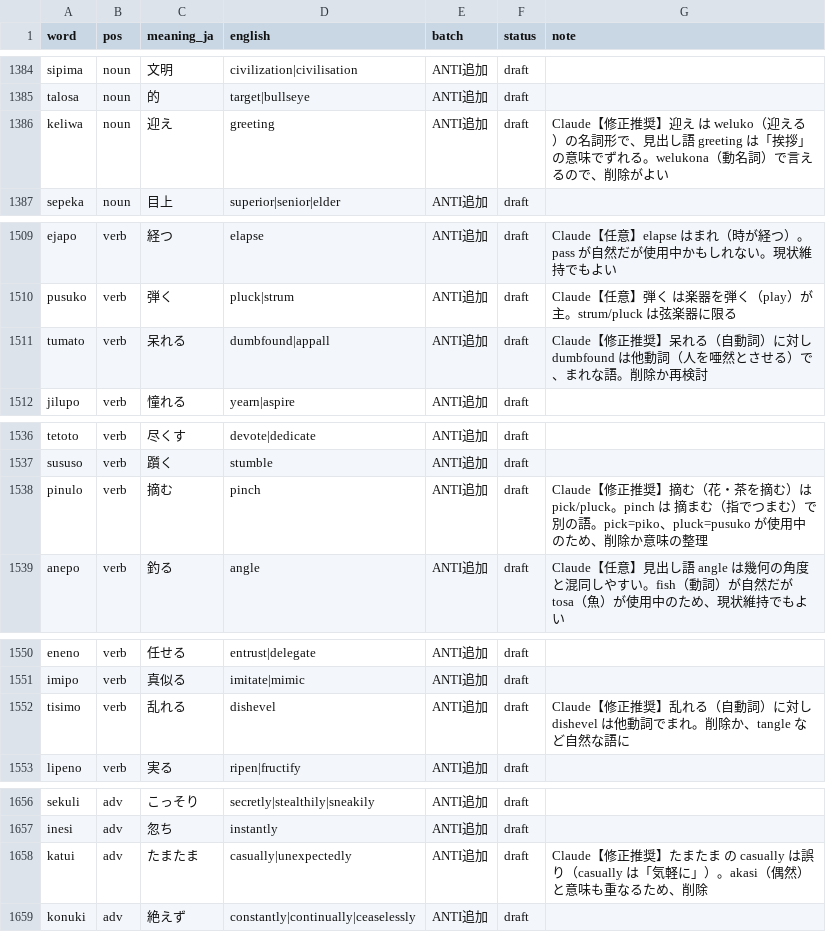
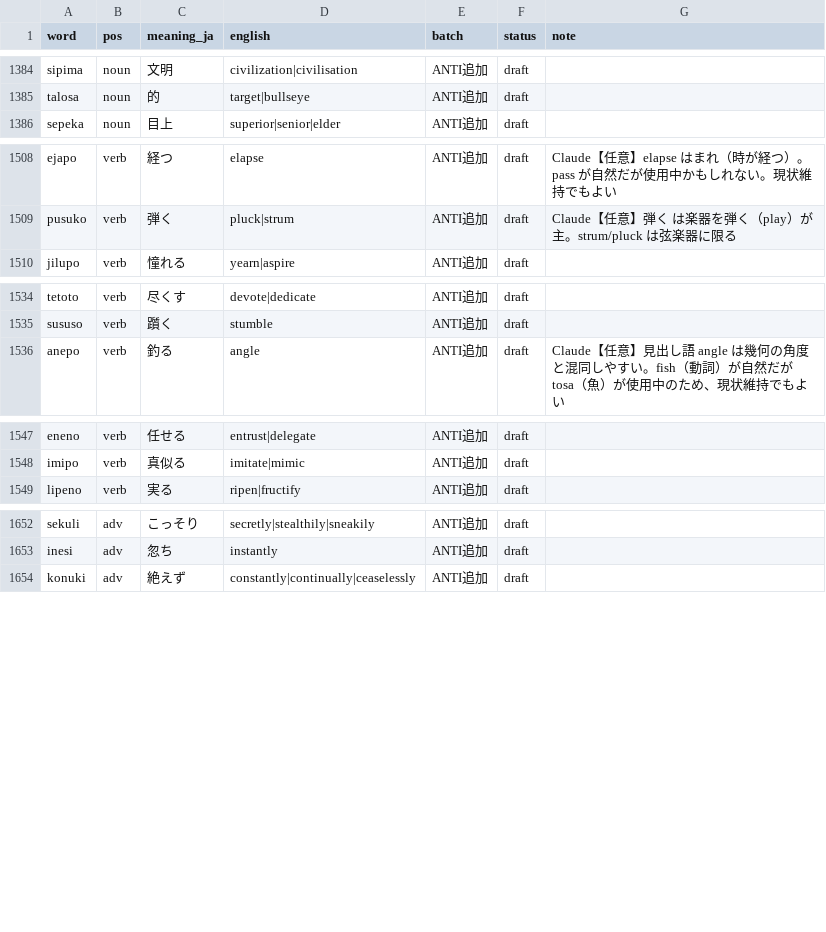
Before and after one commit to kohga1220-stack/logi, a CSV file: dictionary/word_review.csv, drawn as a sheet; only a part is shown, gaps mark what is left out; the diff covers the shown part only; the diff names each change by its address in the sheet, - before the commit and + after, or states it on an @@ line.

```diff
--- a/dictionary/word_review.csv
+++ b/dictionary/word_review.csv
-row 1386: keliwa | noun | 迎え | greeting | ANTI追加 | draft | Claude【修正推奨】迎え は weluko（迎える）の名詞形で、見出し語 greeting は「挨拶」の意味でずれる。welukona（動名詞）で言えるので、削除がよい
-row 1511: tumato | verb | 呆れる | dumbfound|appall | ANTI追加 | draft | Claude【修正推奨】呆れる（自動詞）に対し dumbfound は他動詞（人を唖然とさせる）で、まれな語。削除か再検討
-row 1538: pinulo | verb | 摘む | pinch | ANTI追加 | draft | Claude【修正推奨】摘む（花・茶を摘む）は pick/pluck。pinch は 摘まむ（指でつまむ）で別の語。pick=piko、pluck=pusuko が使用中のため、削除か意味の整理
-row 1552: tisimo | verb | 乱れる | dishevel | ANTI追加 | draft | Claude【修正推奨】乱れる（自動詞）に対し dishevel は他動詞でまれ。削除か、tangle など自然な語に
-row 1658: katui | adv | たまたま | casually|unexpectedly | ANTI追加 | draft | Claude【修正推奨】たまたま の casually は誤り（casually は「気軽に」）。akasi（偶然）と意味も重なるため、削除
```
Also changed, not shown: 4 edited cells elsewhere in this file, dictionary/anti_additions.csv, dictionary/final.csv, 6 other files.
